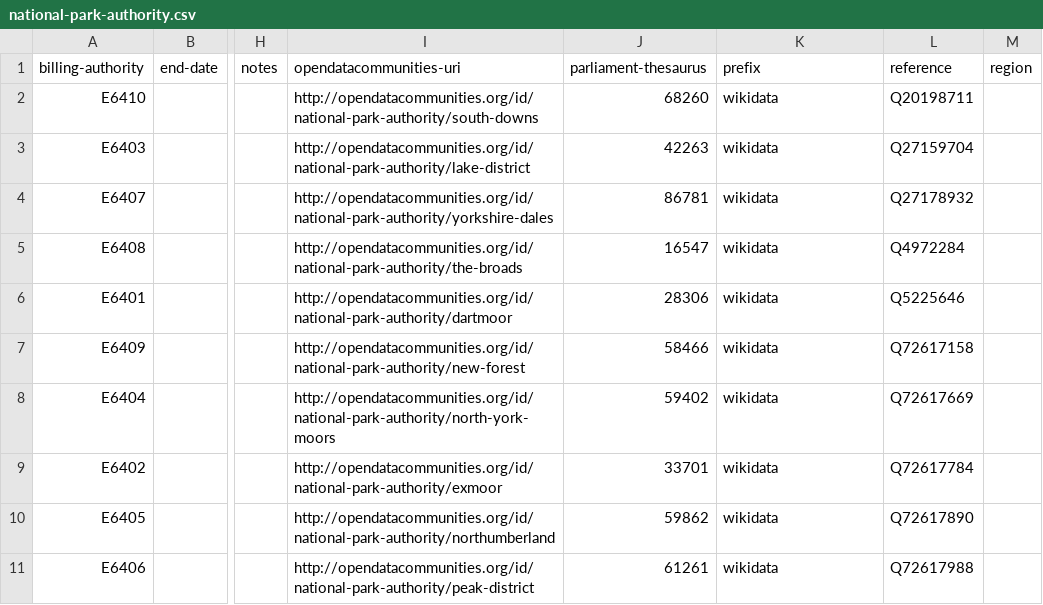
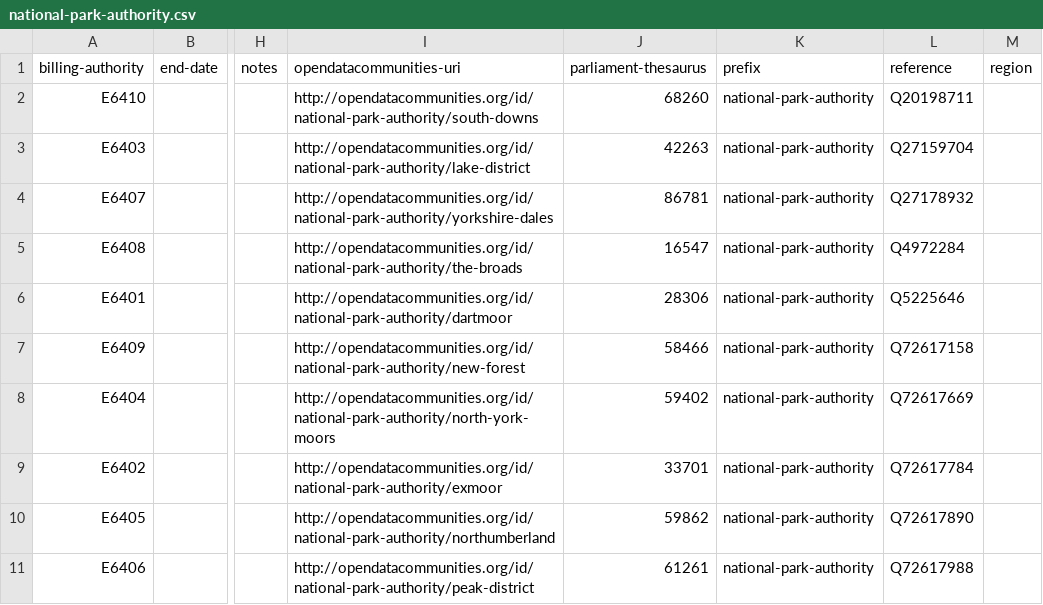
Before and after one commit to digital-land/organisation-collection, a CSV file: data/national-park-authority.csv, drawn as a sheet; only a part is shown, gaps mark what is left out; the diff names each change by its address in the sheet, - before the commit and + after, or states it on an @@ line.

Commit message:
Update national-park-authority.csv

```diff
--- a/data/national-park-authority.csv
+++ b/data/national-park-authority.csv
-K2:K11 (prefix): wikidata
+K2:K11 (prefix): national-park-authority
```
